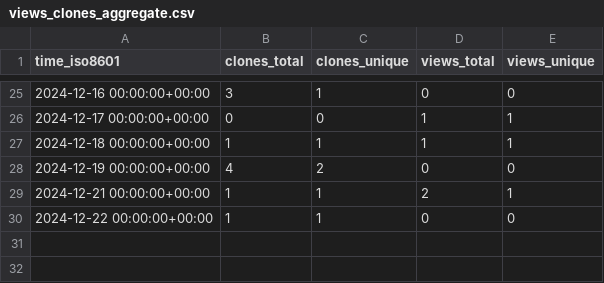
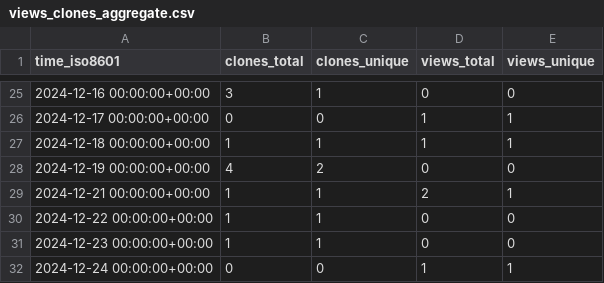
Before and after one commit to CBICA/spare_score, a CSV file: CBICA/spare_score/ghrs-data/views_clones_aggregate.csv, drawn as a sheet; only a part is shown, gaps mark what is left out; the diff names each change by its address in the sheet, - before the commit and + after, or states it on an @@ line.

```diff
--- a/CBICA/spare_score/ghrs-data/views_clones_aggregate.csv
+++ b/CBICA/spare_score/ghrs-data/views_clones_aggregate.csv
+row 31: 2024-12-23 00:00:00+00:00 | 1 | 1 | 0 | 0
+row 32: 2024-12-24 00:00:00+00:00 | 0 | 0 | 1 | 1
```
Also changed, not shown: 1 other file.
